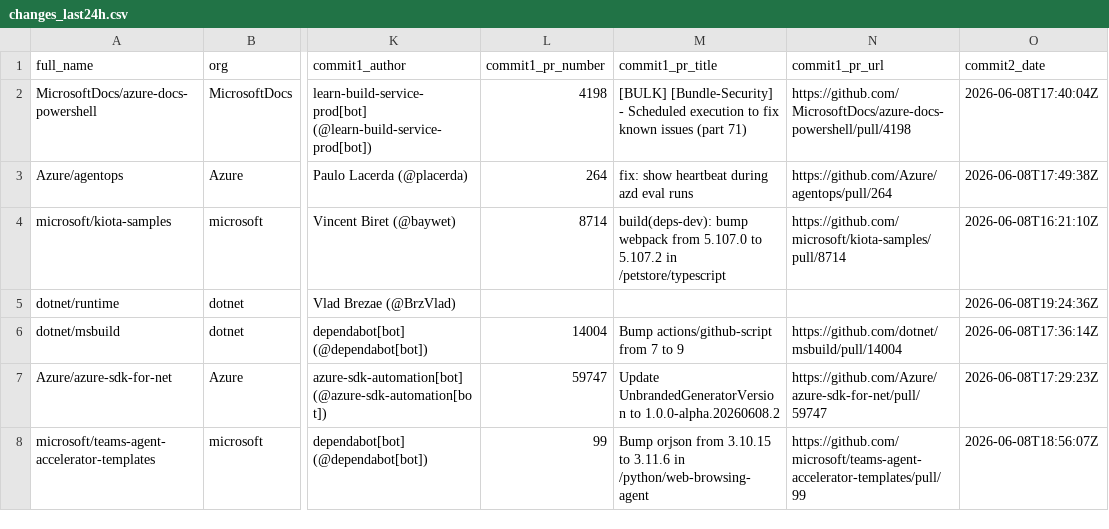
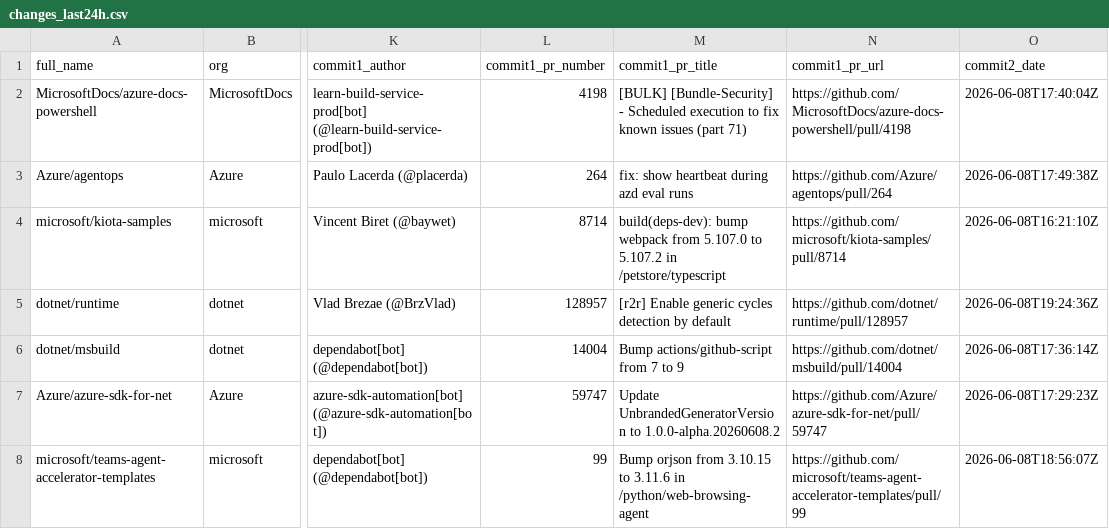
Before and after one commit to AZMadeEZ/MS-Repo-Tracker, a CSV file: changes_last24h.csv, drawn as a sheet; only a part is shown, gaps mark what is left out; the diff names each change by its address in the sheet, - before the commit and + after, or states it on an @@ line.

```diff
--- a/changes_last24h.csv
+++ b/changes_last24h.csv
-L5 (commit1_pr_number): (empty)
+L5 (commit1_pr_number): 128957
-M5 (commit1_pr_title): (empty)
+M5 (commit1_pr_title): [r2r] Enable generic cycles detection by default
-N5 (commit1_pr_url): (empty)
+N5 (commit1_pr_url): https://github.com/dotnet/runtime/pull/128957
```
Also changed, not shown: 6 other files.
